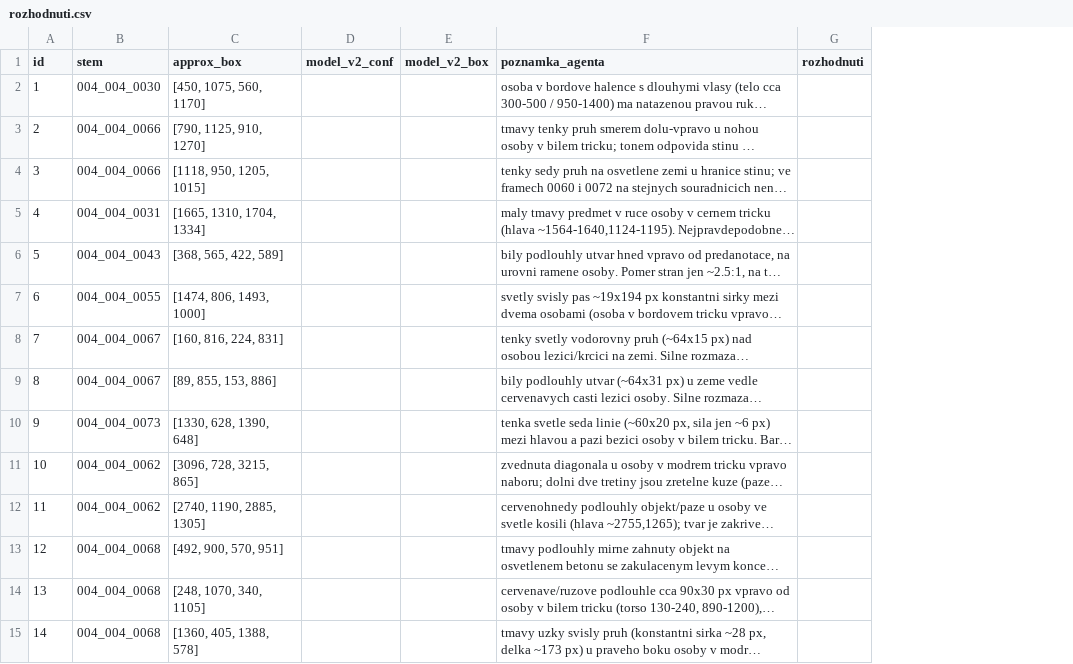
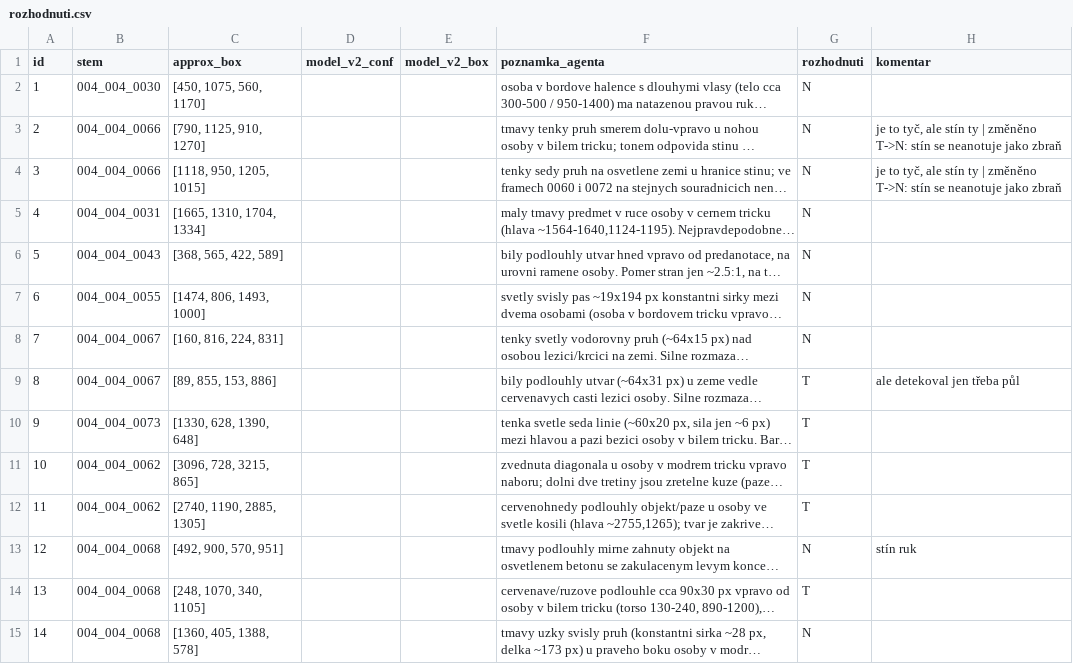
Before and after one commit to Demorax/Detekce_podezrelych_osob, a CSV file: weapon_training/review_ambiguous/rozhodnuti.csv, drawn as a sheet; only a part is shown; long unchanged cells end in …; the diff covers the shown part only; the diff names each change by its address in the sheet, - before the commit and + after, or states it on an @@ line.

```diff
--- a/weapon_training/review_ambiguous/rozhodnuti.csv
+++ b/weapon_training/review_ambiguous/rozhodnuti.csv
+column H (komentar), rows 3-13: je to tyč, ale stín ty | změněno T->N: stín se neanotuje jako zbraň | je to tyč, ale stín ty | změněno T->N: stín se neanotuje jako zbraň |  |  |  |  | ale detekoval jen třeba půl |  |  |  | stín ruk
-G2:G8 (rozhodnuti): (empty)
+G2:G8 (rozhodnuti): N
-G9:G12 (rozhodnuti): (empty)
+G9:G12 (rozhodnuti): T
-G13 (rozhodnuti): (empty)
+G13 (rozhodnuti): N
-G14 (rozhodnuti): (empty)
+G14 (rozhodnuti): T
-G15 (rozhodnuti): (empty)
+G15 (rozhodnuti): N
```
Also changed, not shown: 52 edited cells elsewhere in this file, 45 other files.
